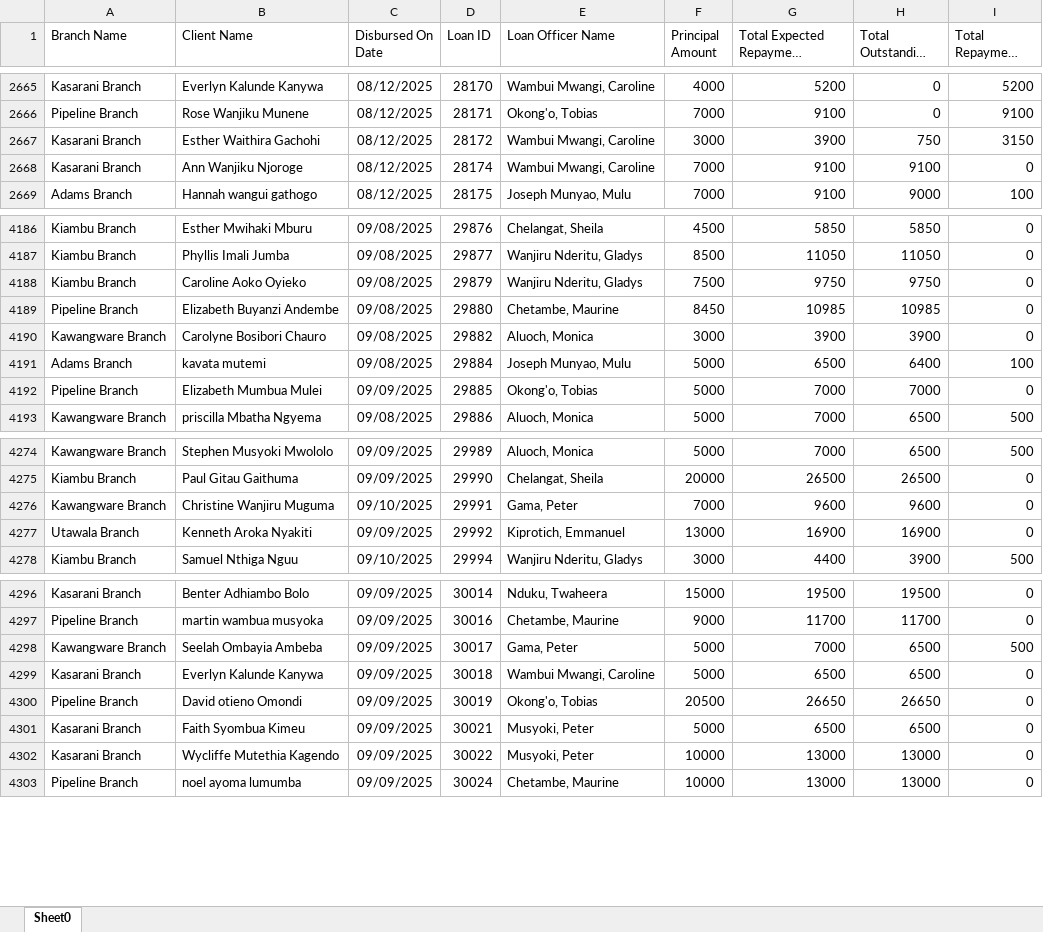
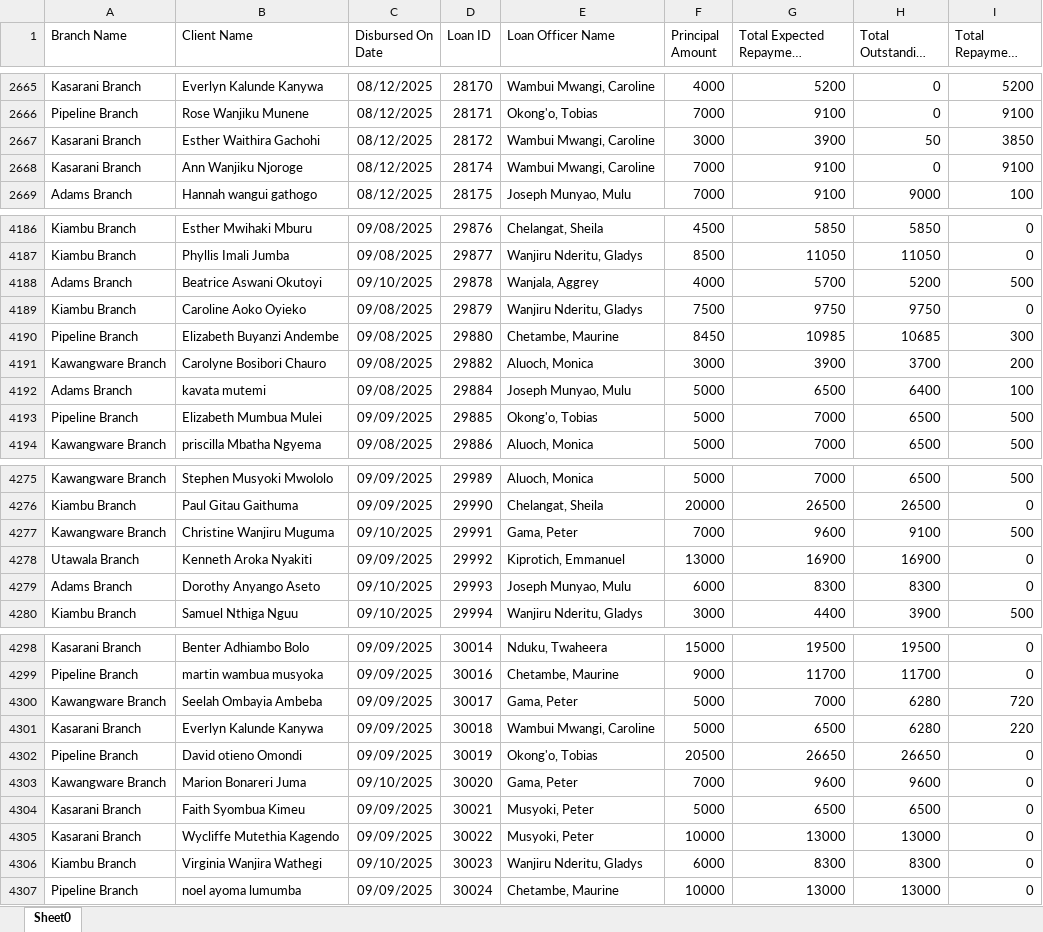
Before and after one commit to Phoenix-Capital/zidisha-monitor, an Excel workbook: Rate_20241217094924.xlsx, sheet Sheet0, drawn as a sheet; only a part is shown, gaps mark what is left out; long unchanged cells end in …; values as stored, in another font and other column widths than the file's, no borders; addresses are those after the commit; the diff covers the shown part only; the diff names each change by its address in the sheet, - before the commit and + after, or states it on an @@ line.

```diff
--- a/Rate_20241217094924.xlsx (sheet Sheet0)
+++ b/Rate_20241217094924.xlsx (sheet Sheet0)
-H2667 (Total Outstanding Derived): 750
+H2667 (Total Outstanding Derived): 50
-I2667 (Total Repayment Derived): 3150
+I2667 (Total Repayment Derived): 3850
-H2668 (Total Outstanding Derived): 9100
+H2668 (Total Outstanding Derived): 0
-I2668 (Total Repayment Derived): 0
+I2668 (Total Repayment Derived): 9100
+row 4188: Adams Branch | Beatrice Aswani Okutoyi | 09/10/2025 | 29878 | Wanjala, Aggrey | 4000 | 5700 | 5200 | 500
-H4190 (Total Outstanding Derived): 10985
+H4190 (Total Outstanding Derived): 10685
-I4190 (Total Repayment Derived): 0
+I4190 (Total Repayment Derived): 300
-H4191 (Total Outstanding Derived): 3900
+H4191 (Total Outstanding Derived): 3700
-I4191 (Total Repayment Derived): 0
+I4191 (Total Repayment Derived): 200
-H4193 (Total Outstanding Derived): 7000
+H4193 (Total Outstanding Derived): 6500
-I4193 (Total Repayment Derived): 0
+I4193 (Total Repayment Derived): 500
-H4277 (Total Outstanding Derived): 9600
+H4277 (Total Outstanding Derived): 9100
-I4277 (Total Repayment Derived): 0
+I4277 (Total Repayment Derived): 500
+row 4279: Adams Branch | Dorothy Anyango Aseto | 09/10/2025 | 29993 | Joseph Munyao, Mulu | 6000 | 8300 | 8300 | 0
-H4300:H4301 (Total Outstanding Derived): 6500
+H4300:H4301 (Total Outstanding Derived): 6280
-I4300 (Total Repayment Derived): 500
+I4300 (Total Repayment Derived): 720
-I4301 (Total Repayment Derived): 0
+I4301 (Total Repayment Derived): 220
+row 4303: Kawangware Branch | Marion Bonareri Juma | 09/10/2025 | 30020 | Gama, Peter | 7000 | 9600 | 9600 | 0
+row 4306: Kiambu Branch | Virginia Wanjira Wathegi | 09/10/2025 | 30023 | Wanjiru Nderitu, Gladys | 6000 | 8300 | 8300 | 0
```
Also changed, not shown: 28 added rows and 356 edited cells elsewhere in this sheet, 1 other file.
